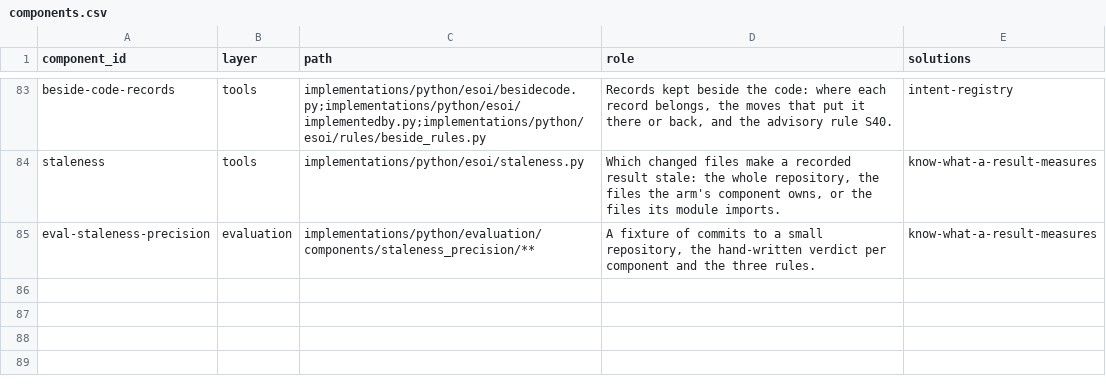
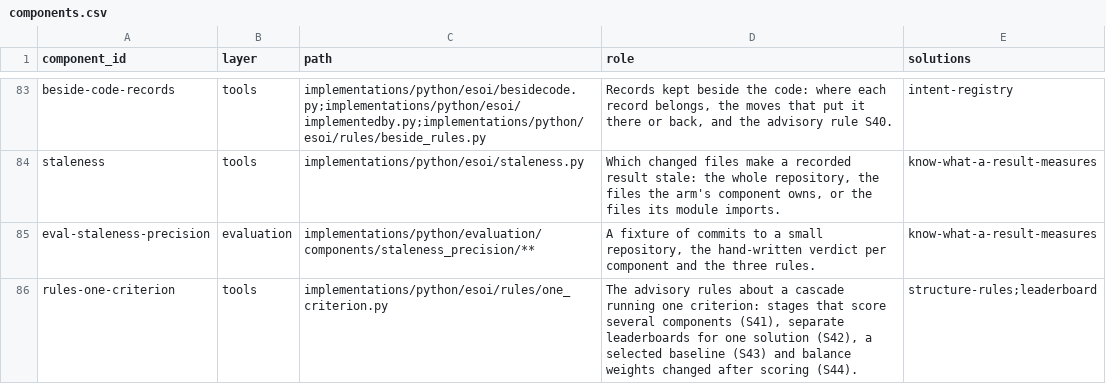
Before and after one commit to JoshuaMathias/evolvable-structure, a CSV file: esoi/components.csv, drawn as a sheet; only a part is shown, gaps mark what is left out; the diff names each change by its address in the sheet, - before the commit and + after, or states it on an @@ line.

```diff
--- a/esoi/components.csv
+++ b/esoi/components.csv
+row 86: rules-one-criterion | tools | implementations/python/esoi/rules/one_criterion.py | The advisory rules about a cascade running one criterion: stages that score several components (S41), separate leaderboards for one solution (S42), a selected baseline (S43) and balance weights changed after scoring (S44). | structure-rules;leaderboard
```
Also changed, not shown: 10 other files.
